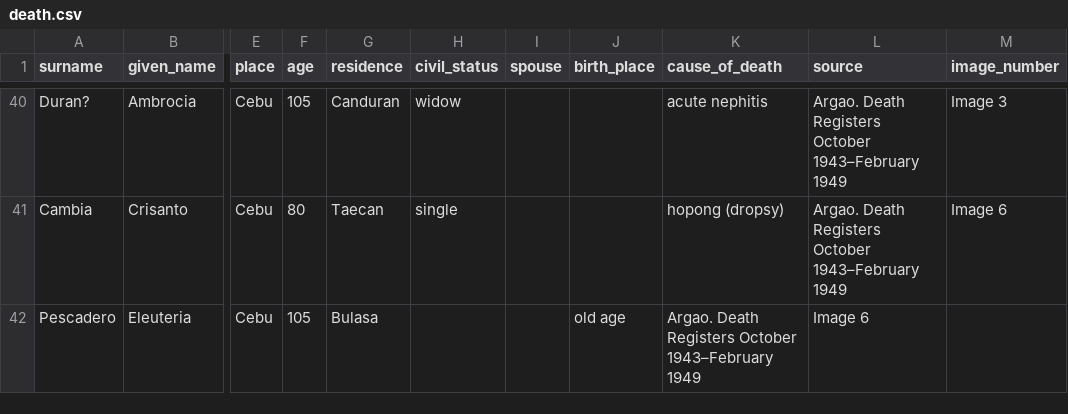
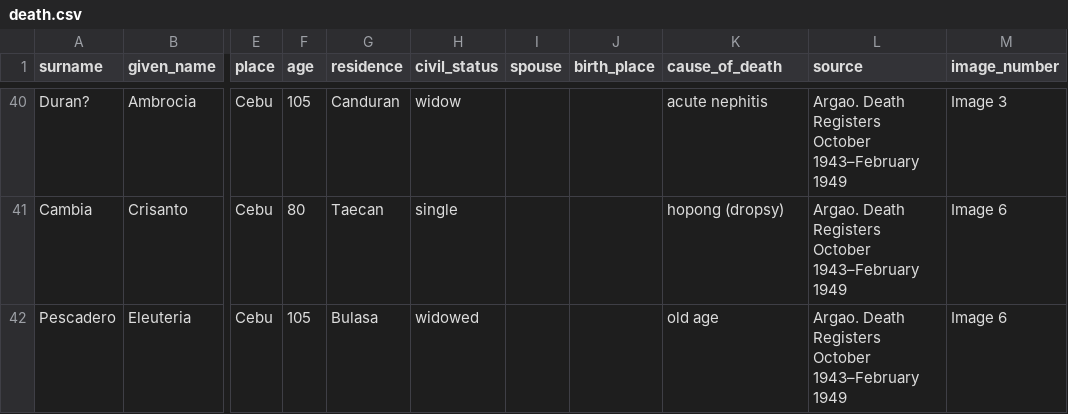
Before and after one commit to chryehearn12/FilipinoFamilyHistory, a CSV file: death.csv, drawn as a sheet; only a part is shown, gaps mark what is left out; the diff names each change by its address in the sheet, - before the commit and + after, or states it on an @@ line.

Commit message:
Update death.csv

```diff
--- a/death.csv
+++ b/death.csv
-H42 (civil_status): (empty)
+H42 (civil_status): widowed
-J42 (birth_place): old age
+J42 (birth_place): (empty)
-K42 (cause_of_death): Argao. Death Registers October 1943–February 1949
+K42 (cause_of_death): old age
-L42 (source): Image 6
+L42 (source): Argao. Death Registers October 1943–February 1949
-M42 (image_number): (empty)
+M42 (image_number): Image 6
```
